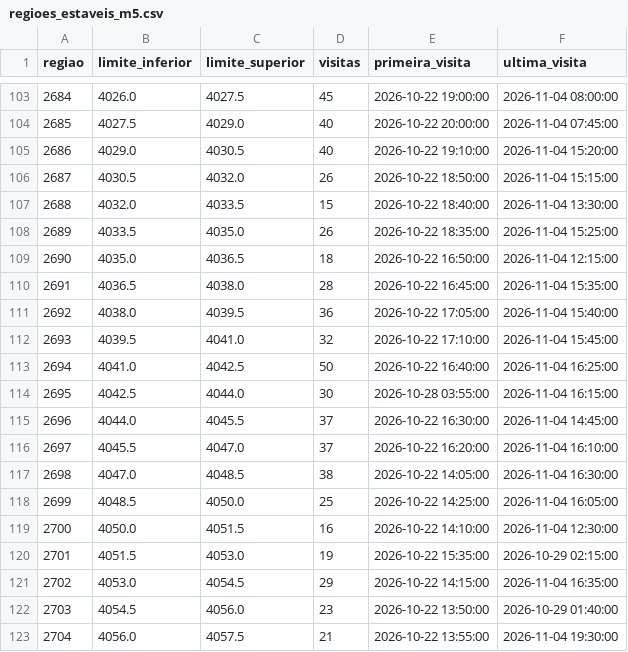
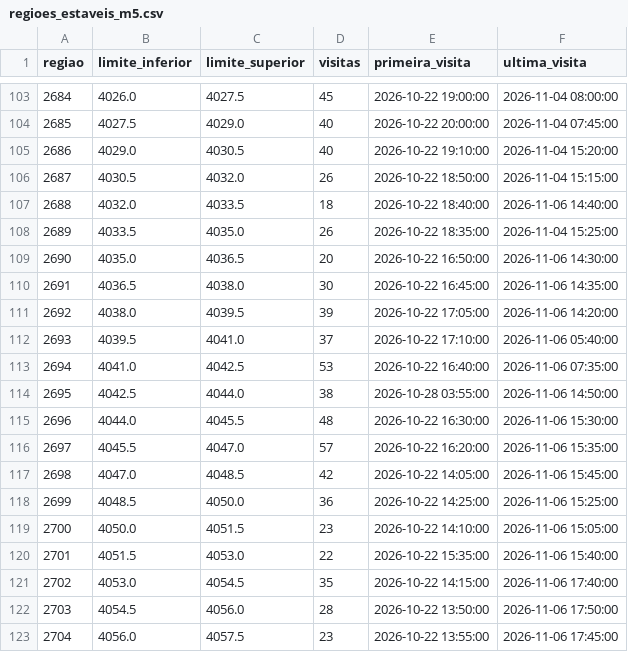
Before and after one commit to loucoparasempre00-ship-it/xauusd-bot-v2-, a CSV file: data/regioes_estaveis_m5.csv, drawn as a sheet; only a part is shown, gaps mark what is left out; the diff covers the shown part only.

```diff
--- a/data/regioes_estaveis_m5.csv
+++ b/data/regioes_estaveis_m5.csv
@@ -106,18 +106,18 @@ regiao,limite_inferior,limite_superior,visitas,primeira_visita,ultima_visita
 2687,4030.5,4032.0,26,2026-10-22 18:50:00,2026-11-04 15:15:00
-2688,4032.0,4033.5,15,2026-10-22 18:40:00,2026-11-04 13:30:00
+2688,4032.0,4033.5,18,2026-10-22 18:40:00,2026-11-06 14:40:00
 2689,4033.5,4035.0,26,2026-10-22 18:35:00,2026-11-04 15:25:00
-2690,4035.0,4036.5,18,2026-10-22 16:50:00,2026-11-04 12:15:00
-2691,4036.5,4038.0,28,2026-10-22 16:45:00,2026-11-04 15:35:00
-2692,4038.0,4039.5,36,2026-10-22 17:05:00,2026-11-04 15:40:00
-2693,4039.5,4041.0,32,2026-10-22 17:10:00,2026-11-04 15:45:00
-2694,4041.0,4042.5,50,2026-10-22 16:40:00,2026-11-04 16:25:00
-2695,4042.5,4044.0,30,2026-10-28 03:55:00,2026-11-04 16:15:00
-2696,4044.0,4045.5,37,2026-10-22 16:30:00,2026-11-04 14:45:00
-2697,4045.5,4047.0,37,2026-10-22 16:20:00,2026-11-04 16:10:00
-2698,4047.0,4048.5,38,2026-10-22 14:05:00,2026-11-04 16:30:00
-2699,4048.5,4050.0,25,2026-10-22 14:25:00,2026-11-04 16:05:00
-2700,4050.0,4051.5,16,2026-10-22 14:10:00,2026-11-04 12:30:00
-2701,4051.5,4053.0,19,2026-10-22 15:35:00,2026-10-29 02:15:00
-2702,4053.0,4054.5,29,2026-10-22 14:15:00,2026-11-04 16:35:00
-2703,4054.5,4056.0,23,2026-10-22 13:50:00,2026-10-29 01:40:00
-2704,4056.0,4057.5,21,2026-10-22 13:55:00,2026-11-04 19:30:00
+2690,4035.0,4036.5,20,2026-10-22 16:50:00,2026-11-06 14:30:00
+2691,4036.5,4038.0,30,2026-10-22 16:45:00,2026-11-06 14:35:00
+2692,4038.0,4039.5,39,2026-10-22 17:05:00,2026-11-06 14:20:00
+2693,4039.5,4041.0,37,2026-10-22 17:10:00,2026-11-06 05:40:00
+2694,4041.0,4042.5,53,2026-10-22 16:40:00,2026-11-06 07:35:00
+2695,4042.5,4044.0,38,2026-10-28 03:55:00,2026-11-06 14:50:00
+2696,4044.0,4045.5,48,2026-10-22 16:30:00,2026-11-06 15:30:00
+2697,4045.5,4047.0,57,2026-10-22 16:20:00,2026-11-06 15:35:00
+2698,4047.0,4048.5,42,2026-10-22 14:05:00,2026-11-06 15:45:00
+2699,4048.5,4050.0,36,2026-10-22 14:25:00,2026-11-06 15:25:00
+2700,4050.0,4051.5,23,2026-10-22 14:10:00,2026-11-06 15:05:00
+2701,4051.5,4053.0,22,2026-10-22 15:35:00,2026-11-06 15:40:00
+2702,4053.0,4054.5,35,2026-10-22 14:15:00,2026-11-06 17:40:00
+2703,4054.5,4056.0,28,2026-10-22 13:50:00,2026-11-06 17:50:00
+2704,4056.0,4057.5,23,2026-10-22 13:55:00,2026-11-06 17:45:00
```
Also changed, not shown: 1 added row, 9 removed rows and 102 edited cells elsewhere in this file, data/estatisticas_regioes_m5.csv, data/historico_velas_m5.csv, 18 other files.
